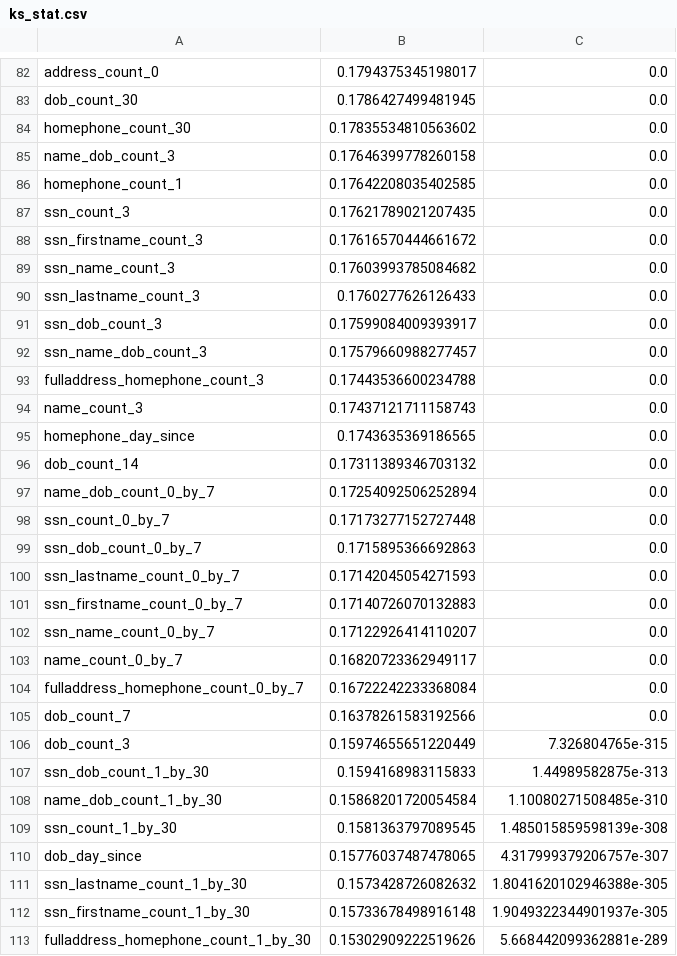
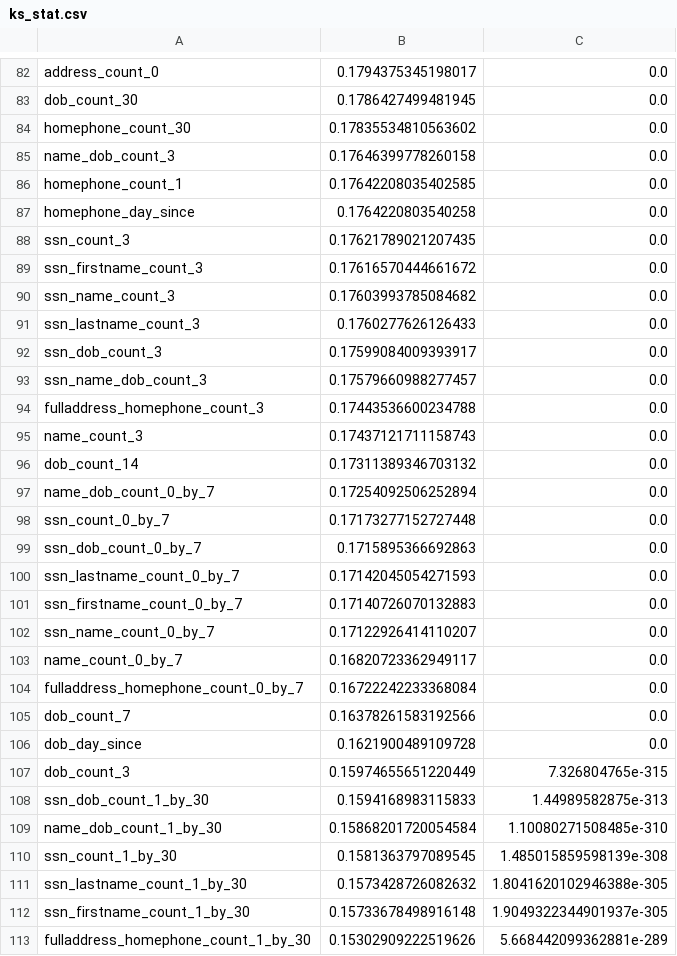
Before and after one commit to Fraud-Analytics/project, a CSV file: dev/Han_Yaodong/ks_stat.csv, drawn as a sheet; only a part is shown, gaps mark what is left out; removed rows and columns are numbered as before the commit, all else as after; the diff covers the shown part only; the diff names each change by its address in the sheet, - before the commit and + after, or states it on an @@ line.

```diff
--- a/dev/Han_Yaodong/ks_stat.csv
+++ b/dev/Han_Yaodong/ks_stat.csv
+row 87: homephone_day_since | 0.1764220803540258 | 0.0
-row 95: homephone_day_since | 0.1743635369186565 | 0.0
+row 106: dob_day_since | 0.1621900489109728 | 0.0
-row 110: dob_day_since | 0.15776037487478065 | 4.317999379206757e-307
```
Also changed, not shown: 12 added rows, 12 removed rows and 16 edited cells elsewhere in this file, dev/Han_Yaodong/fdr_score.csv, dev/Han_Yaodong/filter_rank.csv, 4 other files.
